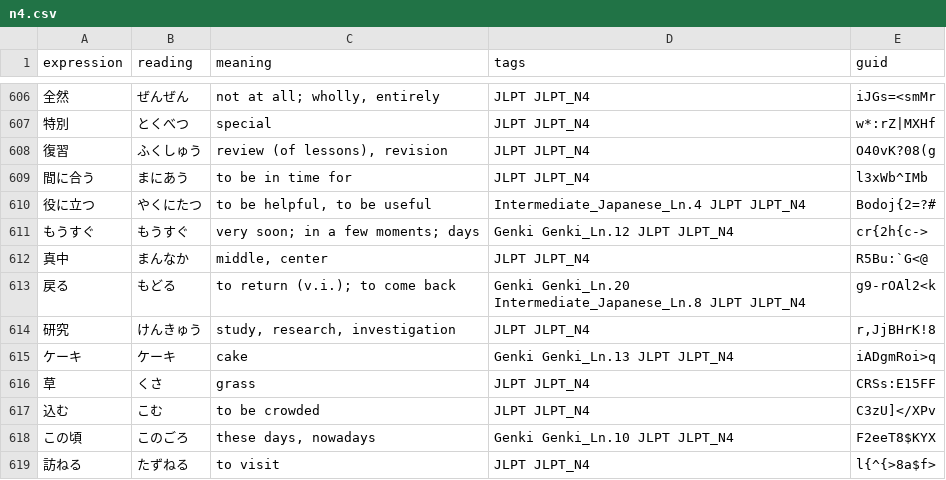
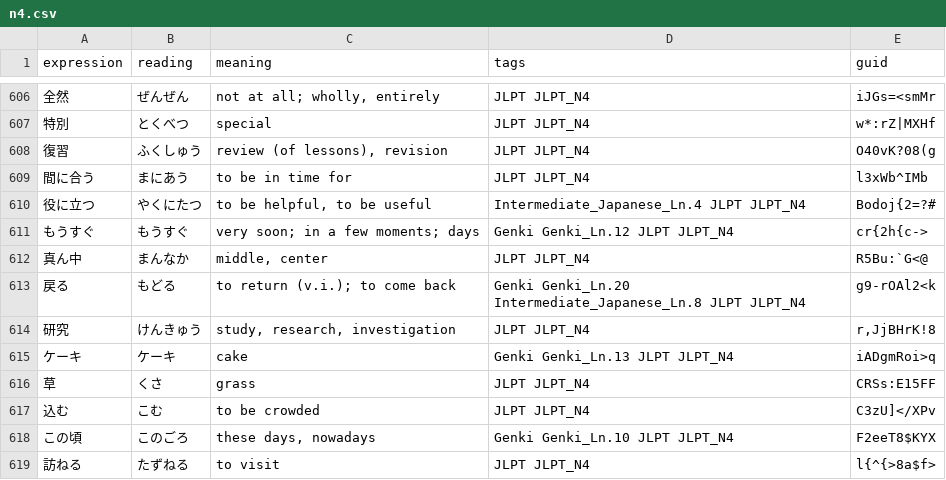
Before and after one commit to songch9511/JLPT-app, a CSV file: data/raw/n4.csv, drawn as a sheet; only a part is shown, gaps mark what is left out.

```diff
--- a/data/raw/n4.csv
+++ b/data/raw/n4.csv
@@ -611,3 +611,3 @@ expression,reading,meaning,tags,guid
 もうすぐ,もうすぐ,very soon; in a few moments; days,Genki Genki_Ln.12 JLPT JLPT_N4,cr{2h{c->
-真中,まんなか,"middle, center",JLPT JLPT_N4,R5Bu:`G<@
+真ん中,まんなか,"middle, center",JLPT JLPT_N4,R5Bu:`G<@
 戻る,もどる,to return (v.i.); to come back,Genki Genki_Ln.20 Intermediate_Japanese_Ln.8 JLPT JLPT_N4,g9-rOAl2<k
```
Also changed, not shown: data/tags/audit/source-errors.csv, 11 other files.
